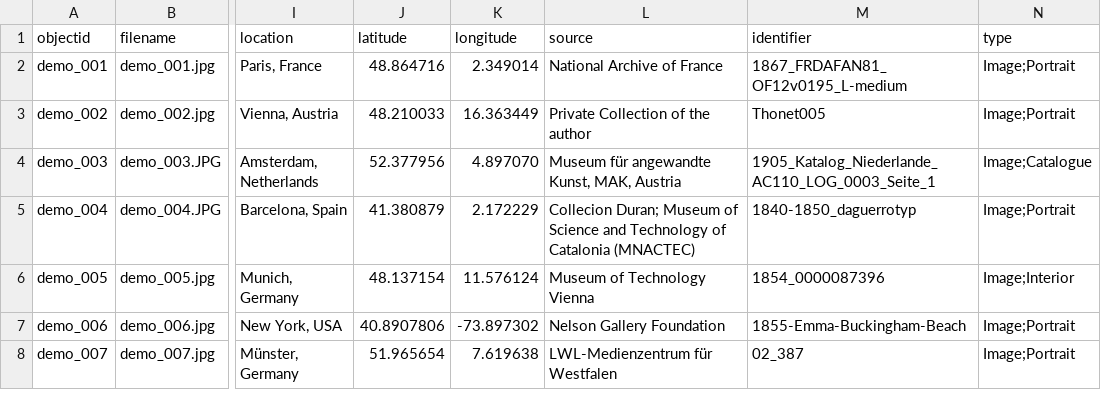
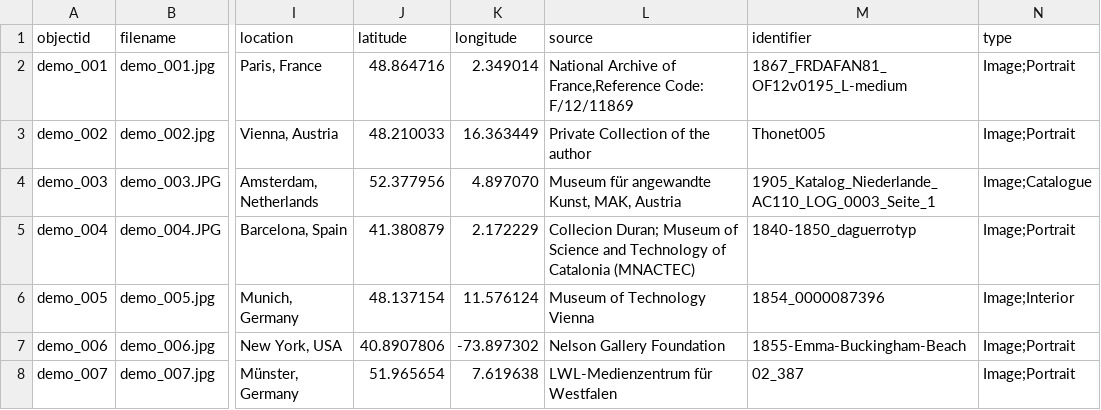
Before and after one commit to Fraukindermann/Mapping-Thonet, a CSV file: _data/metadata-template.csv, drawn as a sheet; only a part is shown, gaps mark what is left out; the diff names each change by its address in the sheet, - before the commit and + after, or states it on an @@ line.

Commit message:
Update metadata-template.csv

```diff
--- a/_data/metadata-template.csv
+++ b/_data/metadata-template.csv
-L2 (source): National Archive of France
+L2 (source): National Archive of France,Reference Code: F/12/11869
```
